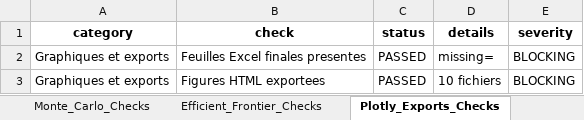
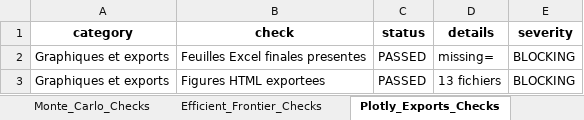
Before and after one commit to Houssem-Hkiri/Optimisation-Maghrebia, an Excel workbook: exports/quality/notebook_02_quality_report.xlsx, sheet Plotly_Exports_Checks, drawn as a sheet; values as stored, in another font and other column widths than the file's, no borders; the diff names each change by its address in the sheet, - before the commit and + after, or states it on an @@ line.

```diff
--- a/exports/quality/notebook_02_quality_report.xlsx (sheet Plotly_Exports_Checks)
+++ b/exports/quality/notebook_02_quality_report.xlsx (sheet Plotly_Exports_Checks)
-D3 (details): 10 fichiers
+D3 (details): 13 fichiers
```
Also changed, not shown: sheet Monte_Carlo_Checks, sheet Efficient_Frontier_Checks, sheet Optimization_Checks, 27 other files.
